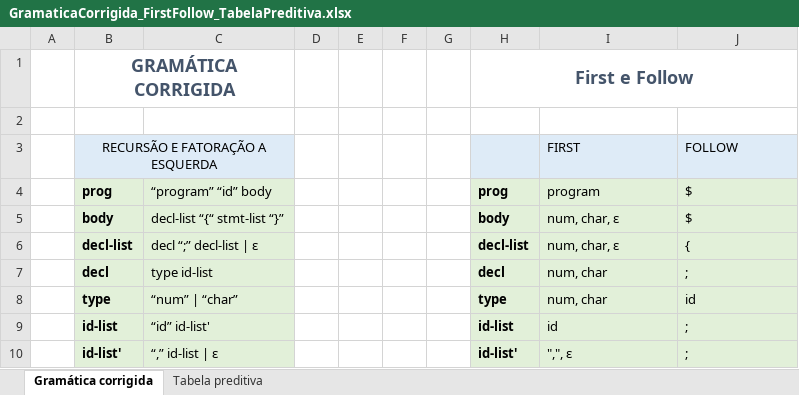
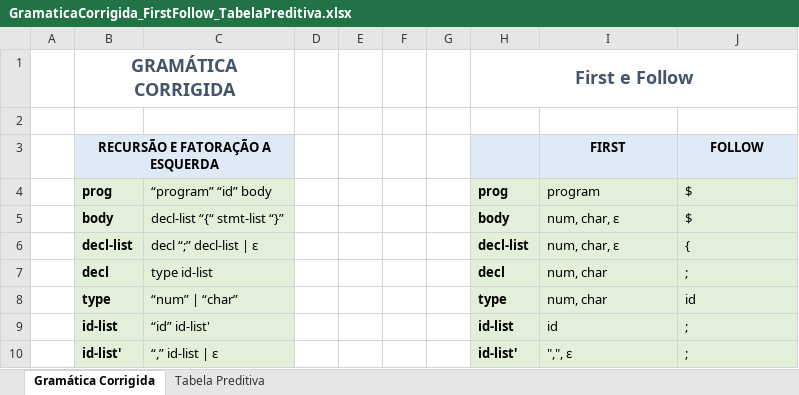
Before and after one commit to douglasjtds/TrabalhoPratico, an Excel workbook: GramaticaCorrigida_FirstFollow_TabelaPreditiva.xlsx, sheet Gramática Corrigida, drawn as a sheet; only a part is shown; values as stored, in another font and other column widths than the file's, no borders; the diff names each change by its address in the sheet, - before the commit and + after, or states it on an @@ line.

Commit message:
algumas mudanças na planilha da gramática

```diff
--- a/GramaticaCorrigida_FirstFollow_TabelaPreditiva.xlsx (sheet Gramática Corrigida)
+++ b/GramaticaCorrigida_FirstFollow_TabelaPreditiva.xlsx (sheet Gramática Corrigida)
-sheet tab: Gramática corrigida
+sheet tab: Gramática Corrigida
-sheet tab: Tabela preditiva
+sheet tab: Tabela Preditiva
-B3 bold: off
+B3 bold: on
@@ I3:J3 bold: off → on, alignment: left → center @@
```
Also changed, not shown: sheet Tabela Preditiva.
